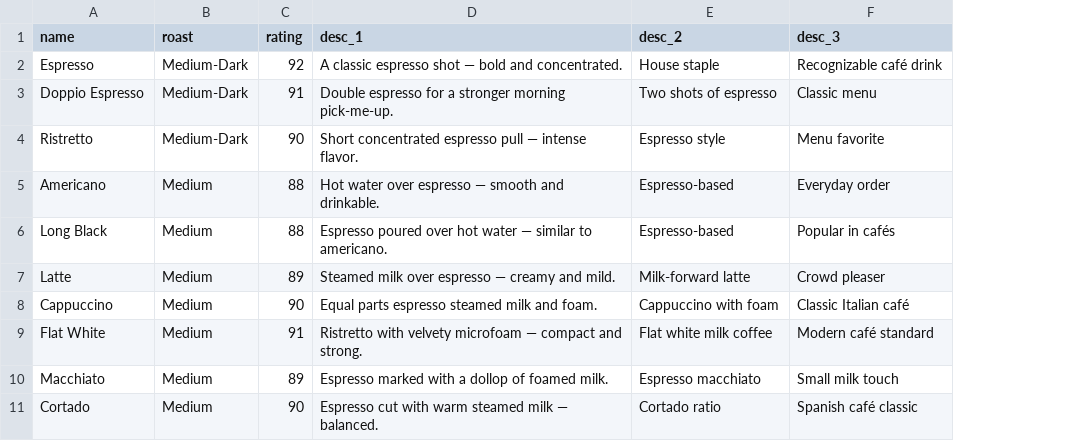
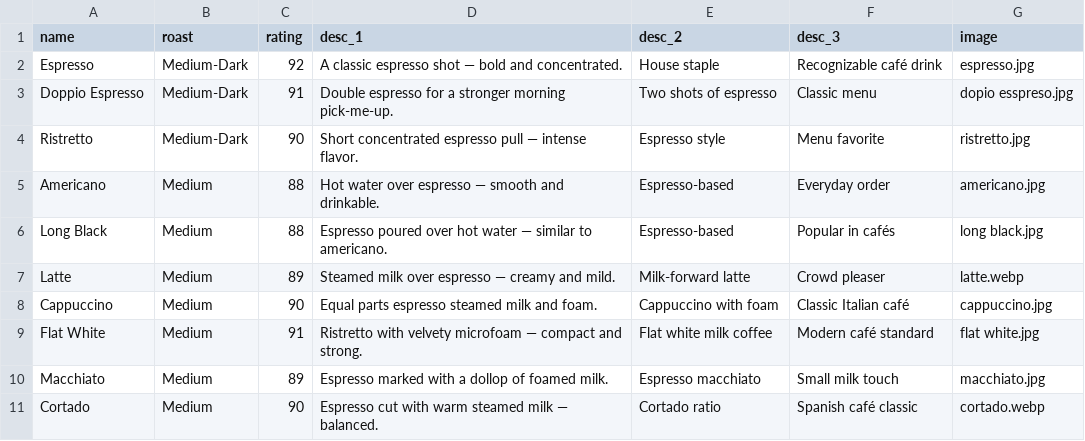
Before and after one commit to zerinaibrulj/brewbuddy-ml-agent, a CSV file: brewbuddy_data/datasets/cafe_menu.csv, drawn as a sheet; only a part is shown; the diff names each change by its address in the sheet, - before the commit and + after, or states it on an @@ line.

```diff
--- a/brewbuddy_data/datasets/cafe_menu.csv
+++ b/brewbuddy_data/datasets/cafe_menu.csv
+column G (image), rows 2-11: espresso.jpg | dopio esspreso.jpg | ristretto.jpg | americano.jpg | long black.jpg | latte.webp | cappuccino.jpg | flat white.jpg | macchiato.jpg | cortado.webp
```
Also changed, not shown: 9 other files.
